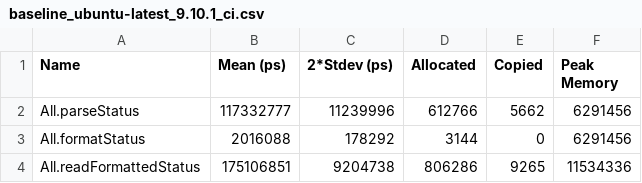
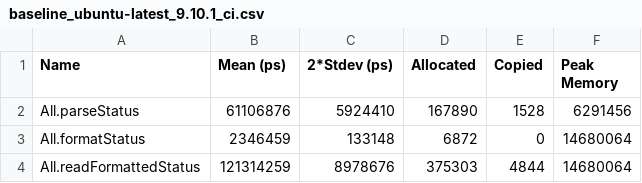
Before and after one commit to tbidne/cabal-monitor, a CSV file: bench/baseline_ubuntu-latest_9.10.1_ci.csv, drawn as a sheet.

```diff
--- a/bench/baseline_ubuntu-latest_9.10.1_ci.csv
+++ b/bench/baseline_ubuntu-latest_9.10.1_ci.csv
@@ -1,4 +1,4 @@
 Name,Mean (ps),2*Stdev (ps),Allocated,Copied,Peak Memory
-All.parseStatus,117332777,11239996,612766,5662,6291456
-All.formatStatus,2016088,178292,3144,0,6291456
-All.readFormattedStatus,175106851,9204738,806286,9265,11534336
+All.parseStatus,61106876,5924410,167890,1528,6291456
+All.formatStatus,2346459,133148,6872,0,14680064
+All.readFormattedStatus,121314259,8978676,375303,4844,14680064
```
Also changed, not shown: bench/baseline_ubuntu-latest_9.12.1_ci.csv, 5 other files.
